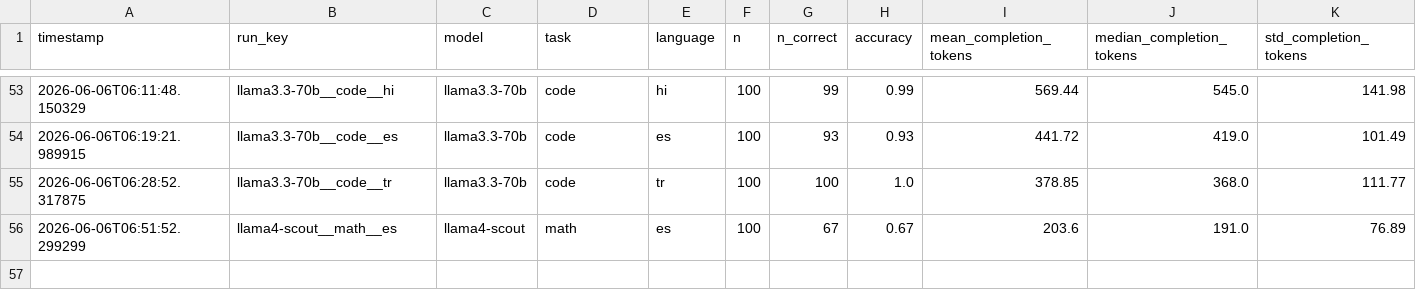
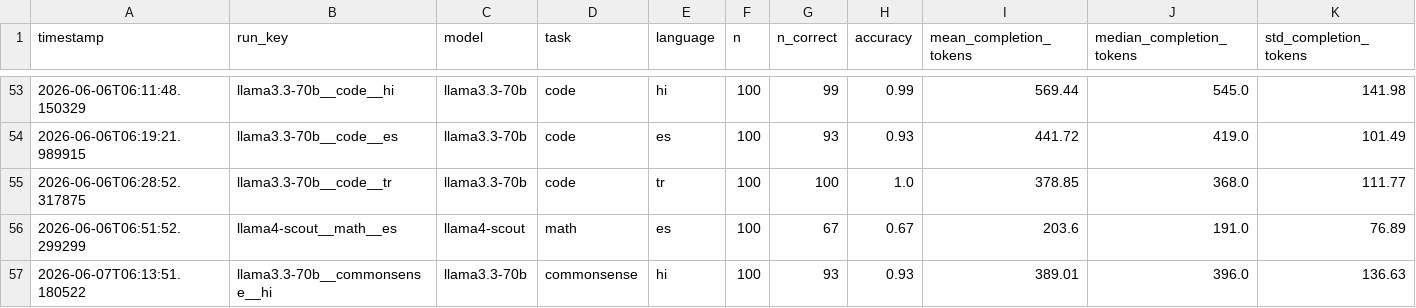
Before and after one commit to MrAyushBajpai/multilang-token-efficiency, a CSV file: results/summary.csv, drawn as a sheet; only a part is shown, gaps mark what is left out; rows hold the shown columns only; the diff names each change by its address in the sheet, - before the commit and + after, or states it on an @@ line.

Commit message:
Add new commonsense task results for Hindi in summary.csv

```diff
--- a/results/summary.csv
+++ b/results/summary.csv
+row 57: 2026-06-07T06:13:51.180522 | llama3.3-70b__commonsense__hi | llama3.3-70b | commonsense | hi | 100 | 93 | 0.93 | 389.01 | 396.0 | 136.63
```
Also changed, not shown: 1 other file.
